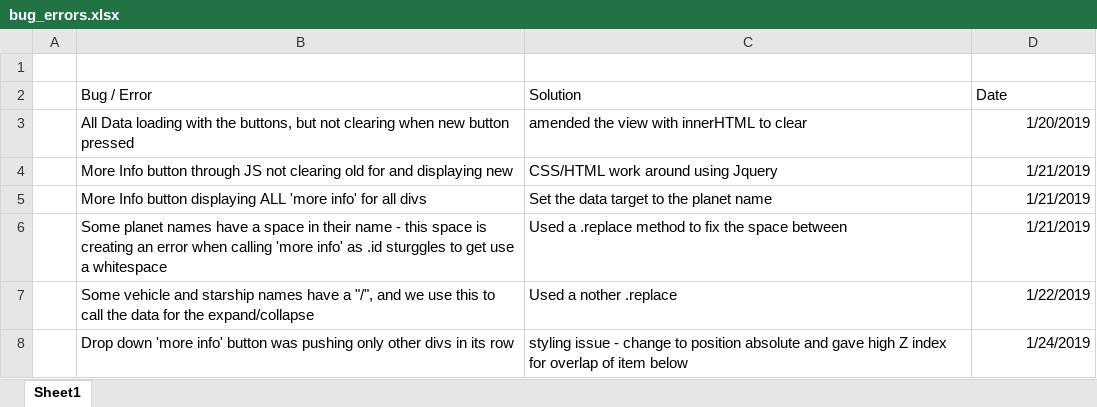
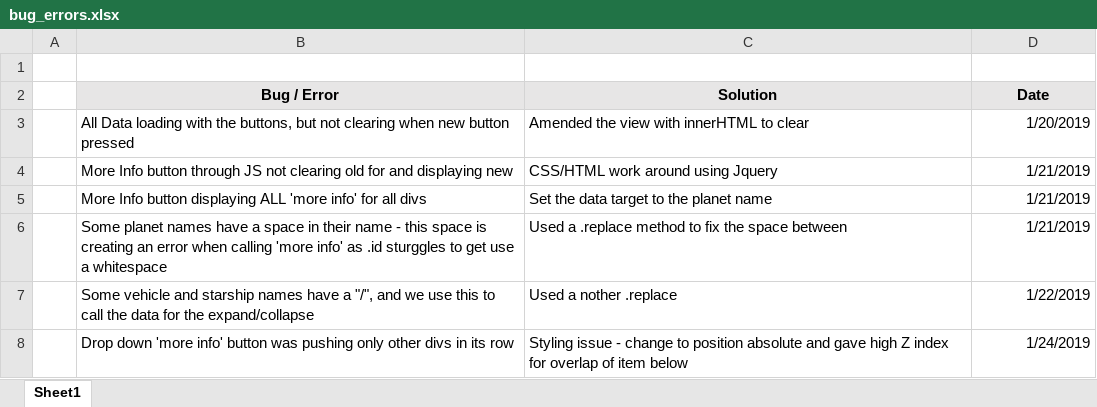
Before and after one commit to fraser182/Star-Wars-Web-App, an Excel workbook: planning/bug_errors.xlsx, sheet Sheet1, drawn as a sheet; values as stored, in another font and other column widths than the file's, no borders; the diff names each change by its address in the sheet, - before the commit and + after, or states it on an @@ line.

Commit message:
Add files via upload

```diff
--- a/planning/bug_errors.xlsx (sheet Sheet1)
+++ b/planning/bug_errors.xlsx (sheet Sheet1)
@@ B2:D2 fill: none → #E7E6E6, bold: off → on, alignment: left → center @@
-C3 (Solution): amended the view with innerHTML to clear
+C3 (Solution): Amended the view with innerHTML to clear
-C8 (Solution): styling issue -…
+C8 (Solution): Styling issue -…
```
